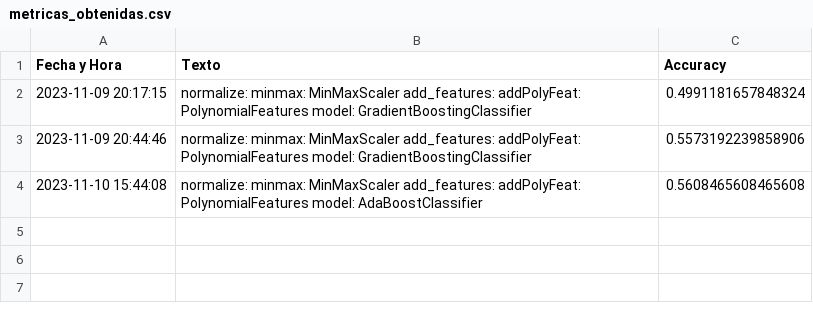
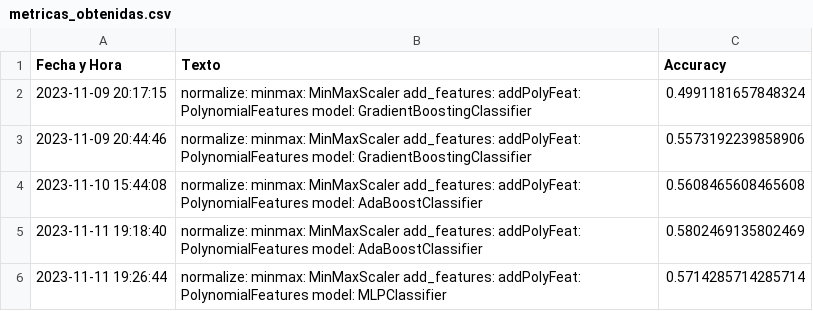
Before and after one commit to m4r4d0n4/MUVA_RP_Prac1, a CSV file: notebook/metricas_obtenidas.csv, drawn as a sheet; the diff names each change by its address in the sheet, - before the commit and + after, or states it on an @@ line.

```diff
--- a/notebook/metricas_obtenidas.csv
+++ b/notebook/metricas_obtenidas.csv
+row 5: 2023-11-11 19:18:40 | normalize: minmax: MinMaxScaler add_features: addPolyFeat: PolynomialFeatures model: AdaBoostClassifier | 0.5802469135802469
+row 6: 2023-11-11 19:26:44 | normalize: minmax: MinMaxScaler add_features: addPolyFeat: PolynomialFeatures model: MLPClassifier | 0.5714285714285714
```
Also changed, not shown: 1 other file.
